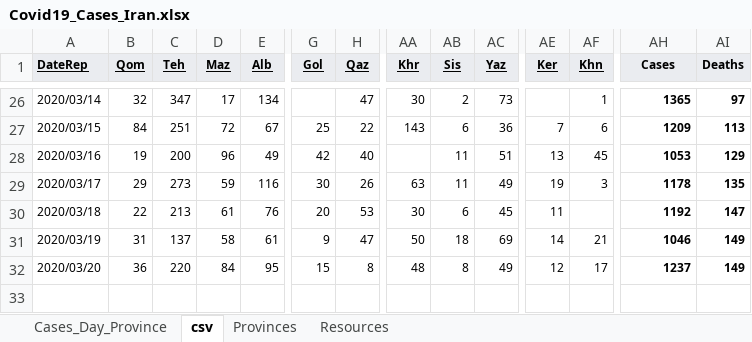
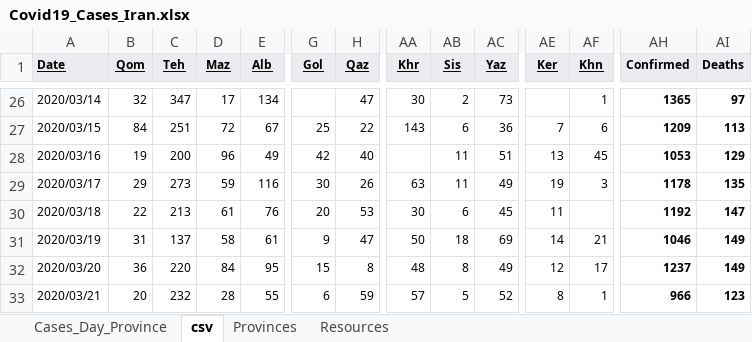
Before and after one commit to javadch/covid19, an Excel workbook: data/ir/Covid19_Cases_Iran.xlsx, sheet csv, drawn as a sheet; only a part is shown, gaps mark what is left out; values as stored, in another font and other column widths than the file's, no borders; charts and pictures not drawn; rows hold the shown columns only; the diff names each change by its address in the sheet, - before the commit and + after, or states it on an @@ line.

```diff
--- a/data/ir/Covid19_Cases_Iran.xlsx (sheet csv)
+++ b/data/ir/Covid19_Cases_Iran.xlsx (sheet csv)
-A1: DateRep
+A1: Date
-AH1: Cases
+AH1: Confirmed
+row 33: 2020/03/21 | 20 | 232 | 28 | 55 | 6 | 59 | 57 | 5 | 52 | 8 | 1 | 966 | 123
```
Also changed, not shown: sheet Cases_Day_Province, formulas that keep their value, charts or pictures, 1 other file.
